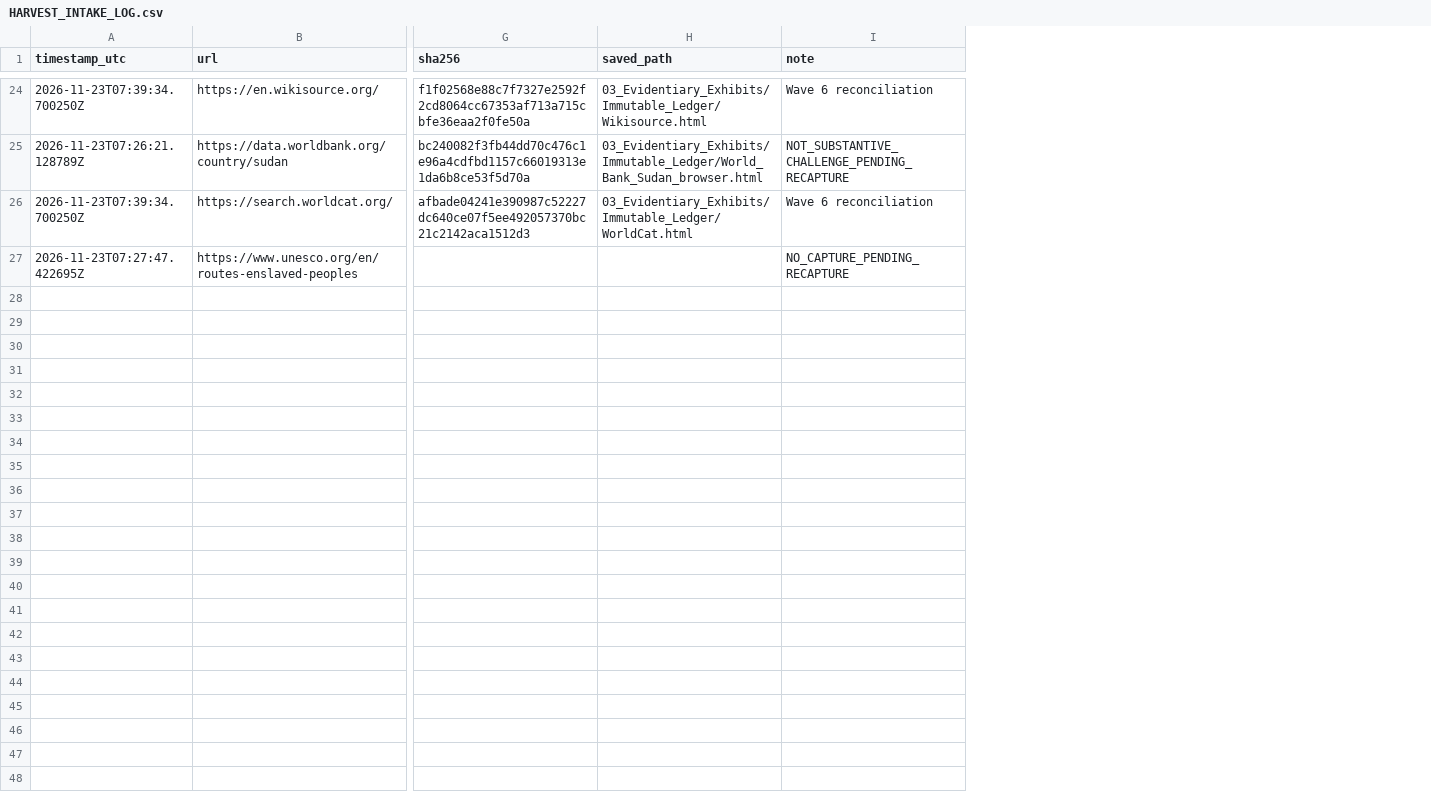
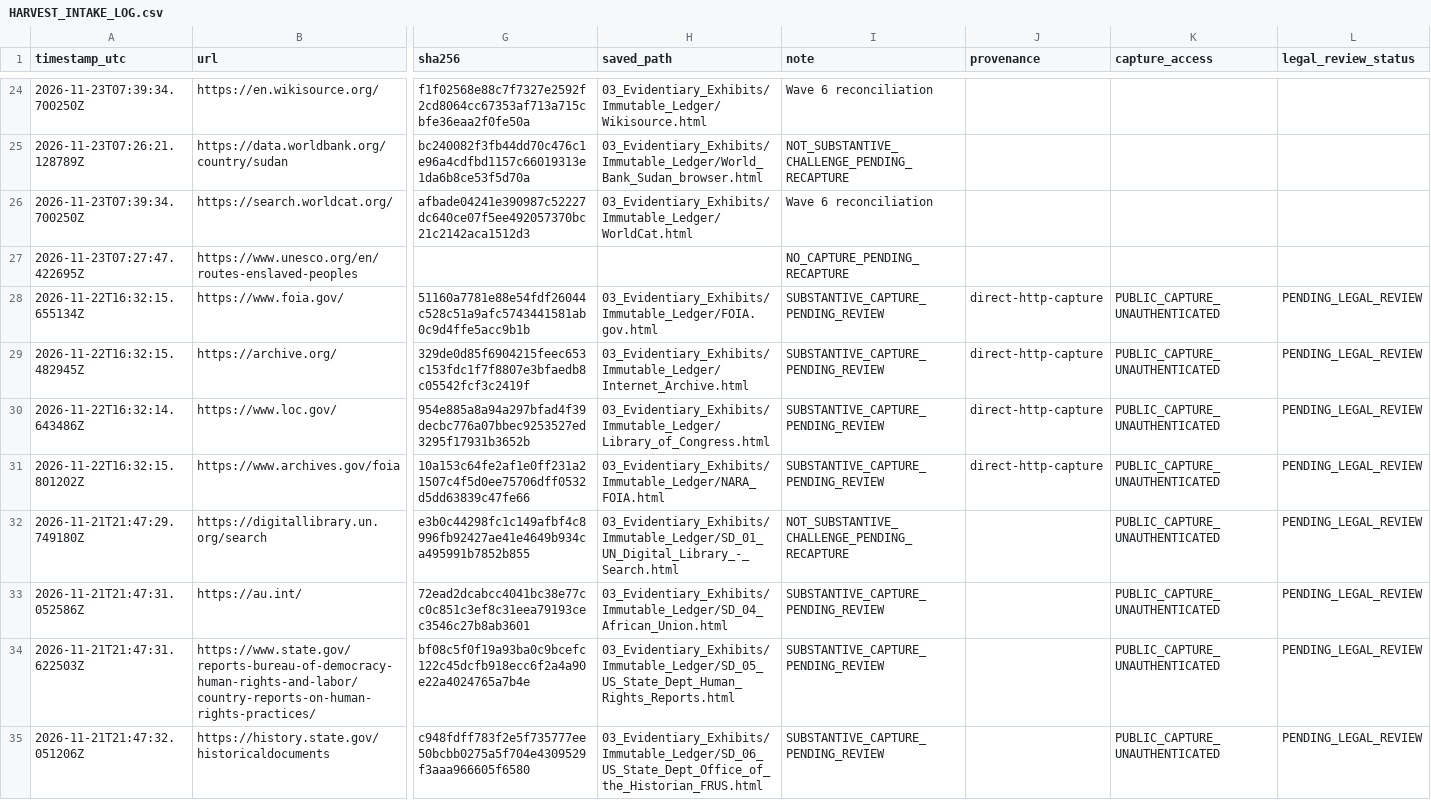
Before and after one commit to GlobalRestitutionAlliance/africa-us-sd-sudan-master-litigation, a CSV file: 03_Evidentiary_Exhibits/Immutable_Ledger/HARVEST_INTAKE_LOG.csv, drawn as a sheet; only a part is shown, gaps mark what is left out; rows hold the shown columns only; the diff covers the shown part only; the diff names each change by its address in the sheet, - before the commit and + after, or states it on an @@ line.

Commit message:
QA/reconcile normalization: substantive/provenance/capture fields, manifest refresh

```diff
--- a/03_Evidentiary_Exhibits/Immutable_Ledger/HARVEST_INTAKE_LOG.csv
+++ b/03_Evidentiary_Exhibits/Immutable_Ledger/HARVEST_INTAKE_LOG.csv
+column J (provenance), empty
+column K (capture_access), empty
+column L (legal_review_status), empty
+row 28: 2026-11-22T16:32:15.655134Z | https://www.foia.gov/ | 51160a7781e88e54fdf26044c528c51a9afc5743441581ab0c9d4ffe5acc9b1b | 03_Evidentiary_Exhibits/Immutable_Ledger/FOIA.gov.html | SUBSTANTIVE_CAPTURE_PENDING_REVIEW | direct-http-capture | PUBLIC_CAPTURE_UNAUTHENTICATED | PENDING_LEGAL_REVIEW
+row 29: 2026-11-22T16:32:15.482945Z | https://archive.org/ | 329de0d85f6904215feec653c153fdc1f7f8807e3bfaedb8c05542fcf3c2419f | 03_Evidentiary_Exhibits/Immutable_Ledger/Internet_Archive.html | SUBSTANTIVE_CAPTURE_PENDING_REVIEW | direct-http-capture | PUBLIC_CAPTURE_UNAUTHENTICATED | PENDING_LEGAL_REVIEW
+row 30: 2026-11-22T16:32:14.643486Z | https://www.loc.gov/ | 954e885a8a94a297bfad4f39decbc776a07bbec9253527ed3295f17931b3652b | 03_Evidentiary_Exhibits/Immutable_Ledger/Library_of_Congress.html | SUBSTANTIVE_CAPTURE_PENDING_REVIEW | direct-http-capture | PUBLIC_CAPTURE_UNAUTHENTICATED | PENDING_LEGAL_REVIEW
+row 31: 2026-11-22T16:32:15.801202Z | https://www.archives.gov/foia | 10a153c64fe2af1e0ff231a21507c4f5d0ee75706dff0532d5dd63839c47fe66 | 03_Evidentiary_Exhibits/Immutable_Ledger/NARA_FOIA.html | SUBSTANTIVE_CAPTURE_PENDING_REVIEW | direct-http-capture | PUBLIC_CAPTURE_UNAUTHENTICATED | PENDING_LEGAL_REVIEW
+row 32: 2026-11-21T21:47:29.749180Z | https://digitallibrary.un.org/search | e3b0c44298fc1c149afbf4c8996fb92427ae41e4649b934ca495991b7852b855 | 03_Evidentiary_Exhibits/Immutable_Ledger/SD_01_UN_Digital_Library_-_Search.html | NOT_SUBSTANTIVE_CHALLENGE_PENDING_RECAPTURE |  | PUBLIC_CAPTURE_UNAUTHENTICATED | PENDING_LEGAL_REVIEW
+row 33: 2026-11-21T21:47:31.052586Z | https://au.int/ | 72ead2dcabcc4041bc38e77cc0c851c3ef8c31eea79193cec3546c27b8ab3601 | 03_Evidentiary_Exhibits/Immutable_Ledger/SD_04_African_Union.html | SUBSTANTIVE_CAPTURE_PENDING_REVIEW |  | PUBLIC_CAPTURE_UNAUTHENTICATED | PENDING_LEGAL_REVIEW
+row 34: 2026-11-21T21:47:31.622503Z | https://www.state.gov/reports-bureau-of-democracy-human-rights-and-labor/country-reports-on-human-rights-practices/ | bf08c5f0f19a93ba0c9bcefc122c45dcfb918ecc6f2a4a90e22a4024765a7b4e | 03_Evidentiary_Exhibits/Immutable_Ledger/SD_05_US_State_Dept_Human_Rights_Reports.html | SUBSTANTIVE_CAPTURE_PENDING_REVIEW |  | PUBLIC_CAPTURE_UNAUTHENTICATED | PENDING_LEGAL_REVIEW
+row 35: 2026-11-21T21:47:32.051206Z | https://history.state.gov/historicaldocuments | c948fdff783f2e5f735777ee50bcbb0275a5f704e4309529f3aaa966605f6580 | 03_Evidentiary_Exhibits/Immutable_Ledger/SD_06_US_State_Dept_Office_of_the_Historian_FRUS.html | SUBSTANTIVE_CAPTURE_PENDING_REVIEW |  | PUBLIC_CAPTURE_UNAUTHENTICATED | PENDING_LEGAL_REVIEW
```
Also changed, not shown: 8 added rows elsewhere in this file, 99_Archives_and_Manifests/MANIFEST_SHA256.csv, 99_Archives_and_Manifests/PENDING_RECAPTURE_REGISTER.csv, 24 other files.
